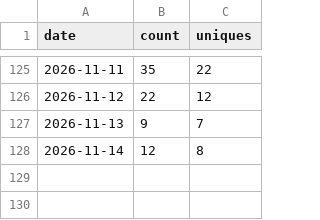
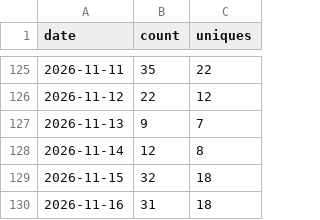
Before and after one commit to aravindsprint/warehouse_theatre_3d, a CSV file: traffic-data/clones-history.csv, drawn as a sheet; only a part is shown, gaps mark what is left out.

```diff
--- a/traffic-data/clones-history.csv
+++ b/traffic-data/clones-history.csv
@@ -128 +128,3 @@ date,count,uniques
 2026-11-14,12,8
+2026-11-15,32,18
+2026-11-16,31,18
```
Also changed, not shown: traffic-data/views-history.csv.
